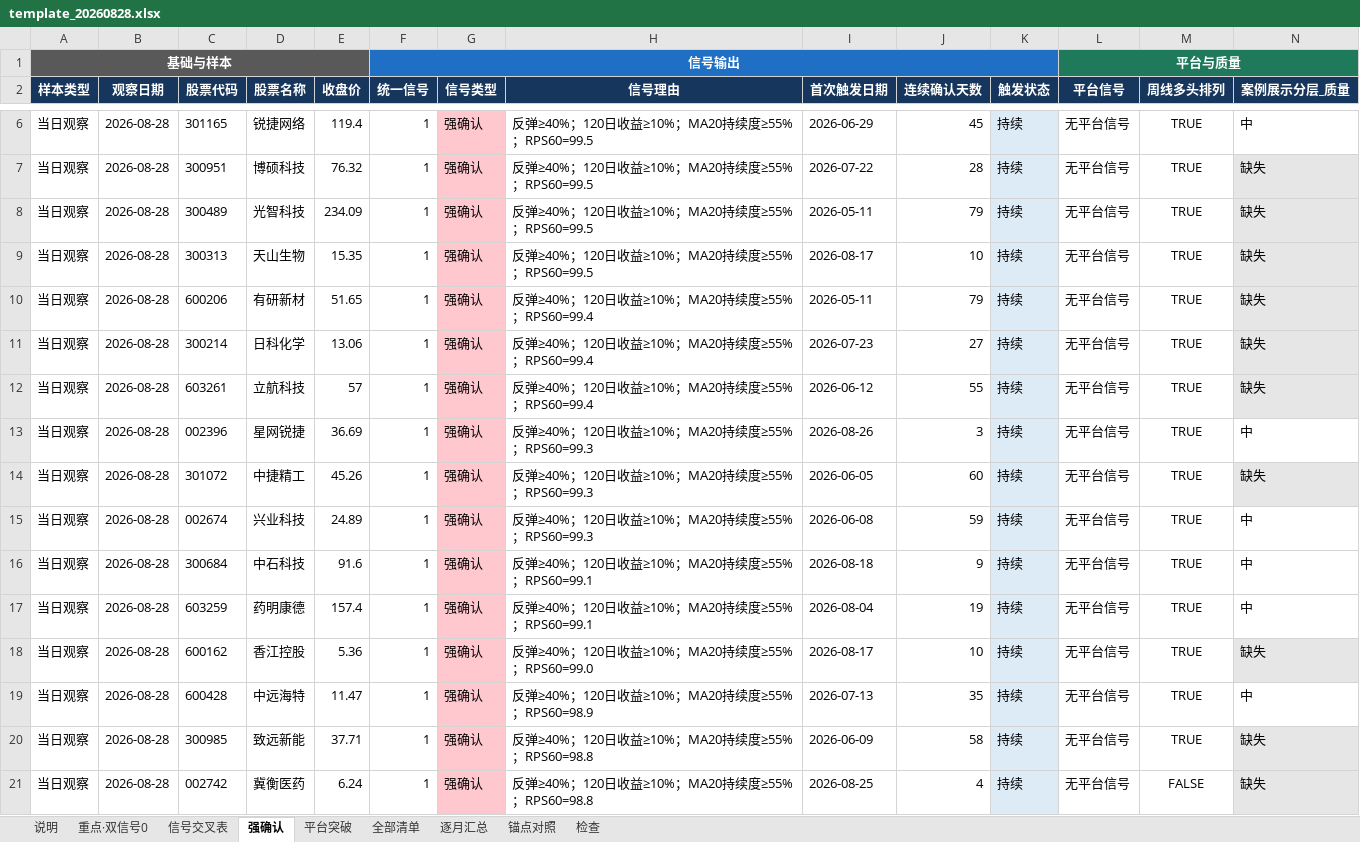
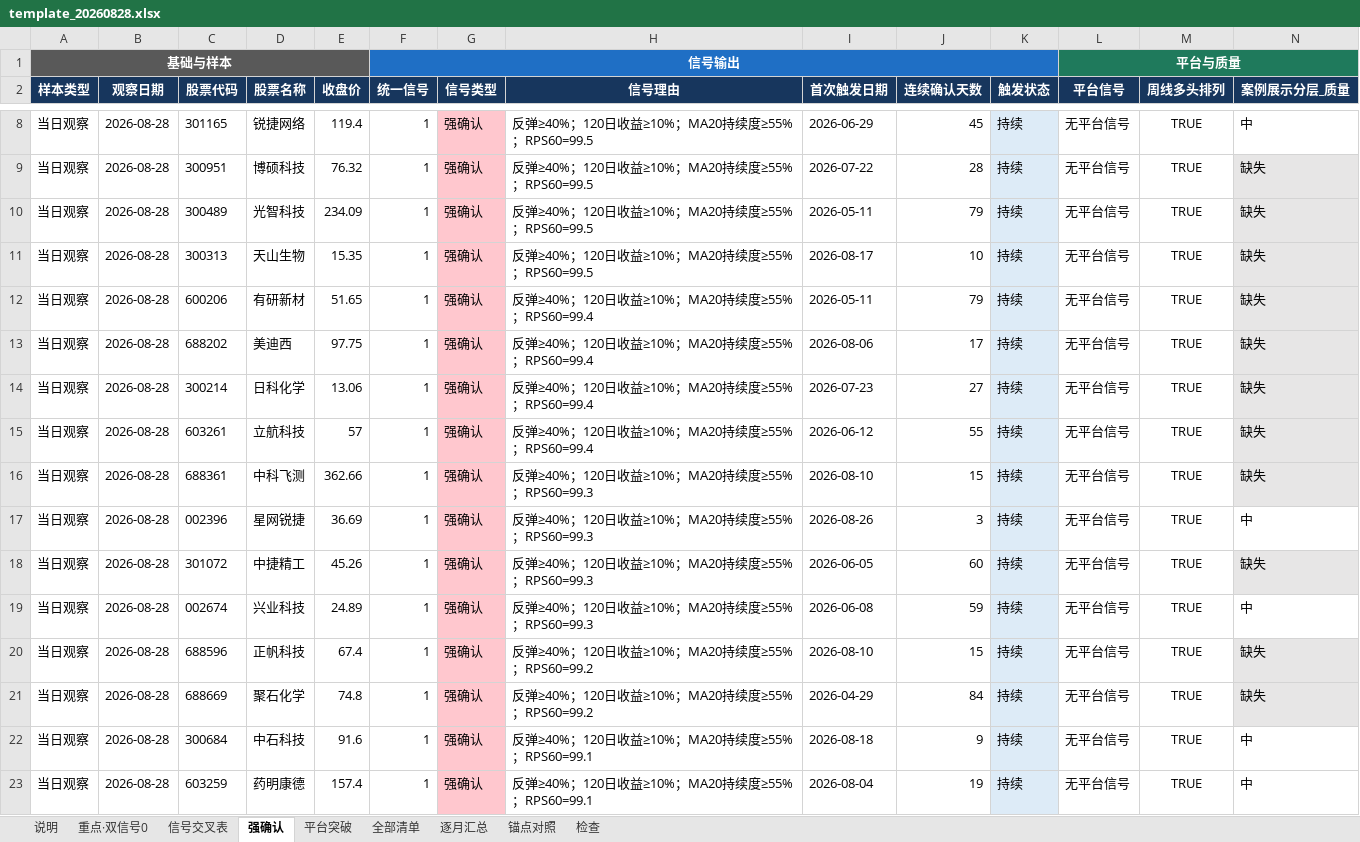
Before and after one commit to chenqiang0929-opus/open-xquant, an Excel workbook: examples/ashare-bull-stock-study/results/codex_cross_check/template_20260828.xlsx, sheet 强确认, drawn as a sheet; only a part is shown, gaps mark what is left out; the shorter side is filled out with more unchanged rows; values as stored, in another font and other column widths than the file's, no borders; rows hold the shown columns only; the diff covers the shown part only; the diff names each change by its address in the sheet, - before the commit and + after, or states it on an @@ line.

```diff
--- a/examples/ashare-bull-stock-study/results/codex_cross_check/template_20260828.xlsx (sheet 强确认)
+++ b/examples/ashare-bull-stock-study/results/codex_cross_check/template_20260828.xlsx (sheet 强确认)
+row 13: 当日观察 | 2026-08-28 | 688202 | 美迪西 | 97.75 | 1 | 强确认 | 反弹≥40%；120日收益≥10%；MA20持续度≥55%；RPS60=99.4 | 2026-08-06 | 17 | 持续 | 无平台信号 | TRUE | 缺失
+row 16: 当日观察 | 2026-08-28 | 688361 | 中科飞测 | 362.66 | 1 | 强确认 | 反弹≥40%；120日收益≥10%；MA20持续度≥55%；RPS60=99.3 | 2026-08-10 | 15 | 持续 | 无平台信号 | TRUE | 缺失
+row 20: 当日观察 | 2026-08-28 | 688596 | 正帆科技 | 67.4 | 1 | 强确认 | 反弹≥40%；120日收益≥10%；MA20持续度≥55%；RPS60=99.2 | 2026-08-10 | 15 | 持续 | 无平台信号 | TRUE | 缺失
+row 21: 当日观察 | 2026-08-28 | 688669 | 聚石化学 | 74.8 | 1 | 强确认 | 反弹≥40%；120日收益≥10%；MA20持续度≥55%；RPS60=99.2 | 2026-04-29 | 84 | 持续 | 无平台信号 | TRUE | 缺失
```
Also changed, not shown: 37 added rows, 6 edited cells and cell formats elsewhere in this sheet, sheet 全部清单, sheet 逐月汇总, sheet 检查, sheet 信号交叉表, sheet 锚点对照, sheet 说明, 1 more sheet, 3 other files.
